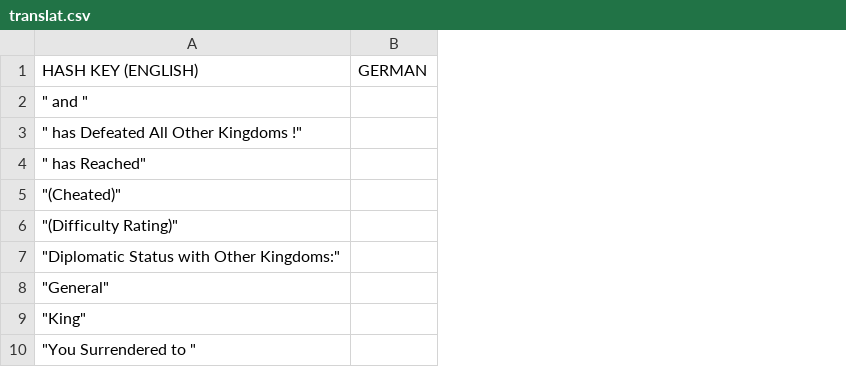
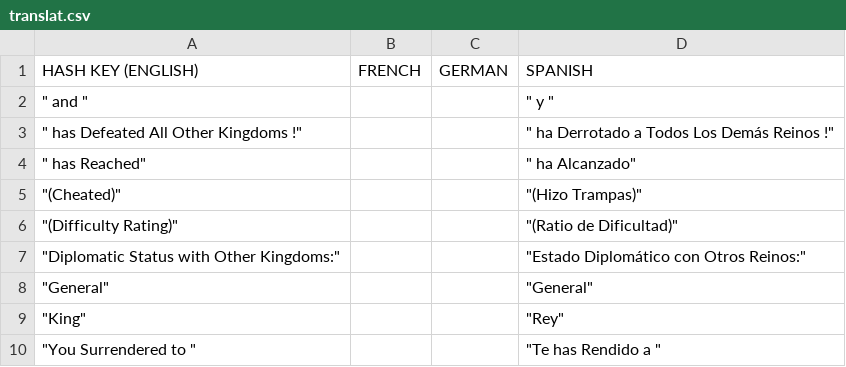
Before and after one commit to the3dfxdude/7kaa, a CSV file: doc/translat.csv, drawn as a sheet; only a part is shown; the diff names each change by its address in the sheet, - before the commit and + after, or states it on an @@ line.

Commit message:
Spanish translations from Elías A. Angulo Klein.

```diff
--- a/doc/translat.csv
+++ b/doc/translat.csv
+column B (FRENCH), empty
+column D (SPANISH), rows 2-10: " y " | " ha Derrotado a Todos Los Demás Reinos !" | " ha Alcanzado" | "(Hizo Trampas)" | "(Ratio de Dificultad)" | "Estado Diplomático con Otros Reinos:" | "General" | "Rey" | "Te has Rendido a "
```
